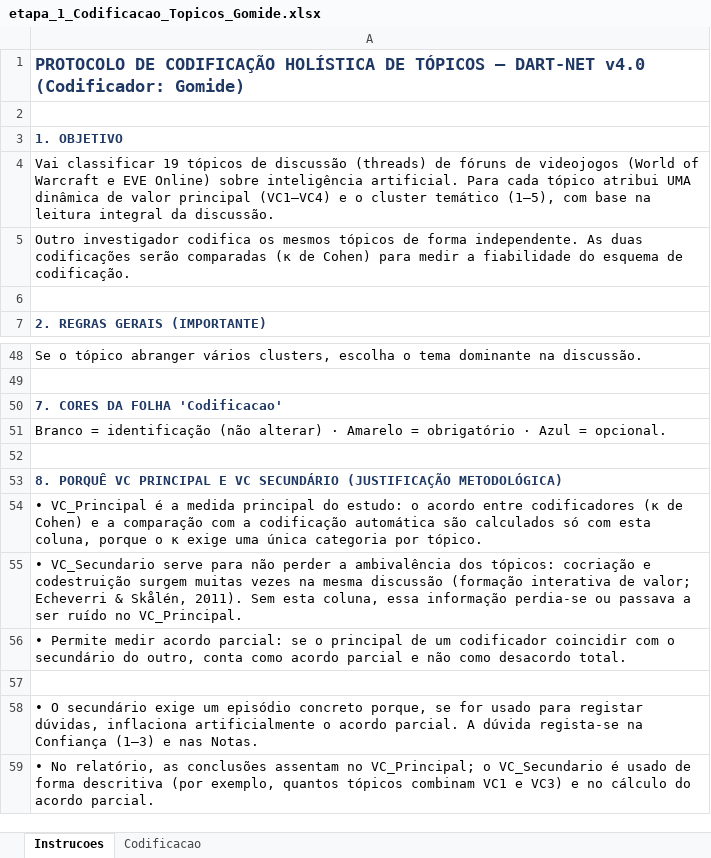
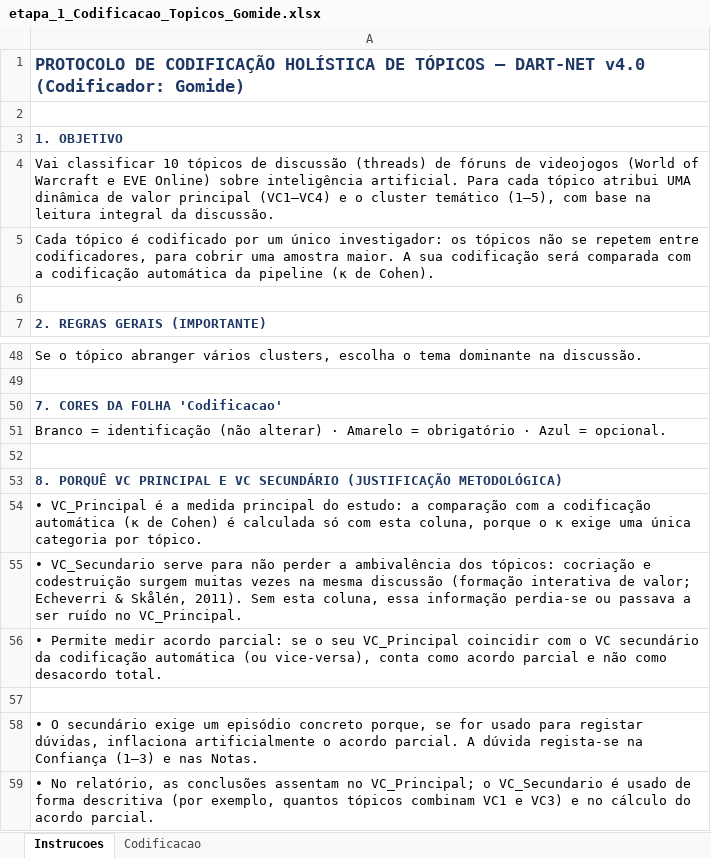
Before and after one commit to ESACT-IPB/Interac-a-o-Humano-IA-e-Cocriac-a-o-de-Valor-em-Ecossistemas-de-Videojogos, an Excel workbook: output/etapa_1_Codificacao_Topicos_Gomide.xlsx, sheet Instrucoes, drawn as a sheet; only a part is shown, gaps mark what is left out; values as stored, in another font and other column widths than the file's, no borders; the diff names each change by its address in the sheet, - before the commit and + after, or states it on an @@ line.

```diff
--- a/output/etapa_1_Codificacao_Topicos_Gomide.xlsx (sheet Instrucoes)
+++ b/output/etapa_1_Codificacao_Topicos_Gomide.xlsx (sheet Instrucoes)
-A4: Vai classificar 19 tópicos de…
+A4: Vai classificar 10 tópicos de…
-A5: Outro investigador codifica os mesmos tópicos de forma independente. As duas codificações serão comparadas (κ de Cohen) para medir a fiabilidade do esquema de codificação.
+A5: Cada tópico é codificado por um único investigador: os tópicos não se repetem entre codificadores, para cobrir uma amostra maior. A sua codificação será comparada com a codificação automática da pipeline (κ de Cohen).
-A54: …do estudo: o acordo entre codificadores (κ de Cohen) e a comparação com a codificação automática são calculados só com…
+A54: …do estudo: a comparação com a codificação automática (κ de Cohen) é calculada só com…
-A56: …se o principal de um codificador coincidir com o secundário do outro, conta como…
+A56: …se o seu VC_Principal coincidir com o VC secundário da codificação automática (ou vice-versa), conta como…
```
Also changed, not shown: sheet Codificacao, output/etapa_1_Codificacao_Topicos_JPaulo.xlsx, output/etapa_2_Avaliacao_Resumos_Emmanoel.xlsx, 15 other files.
